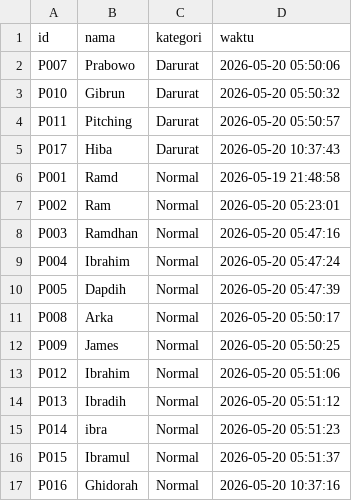
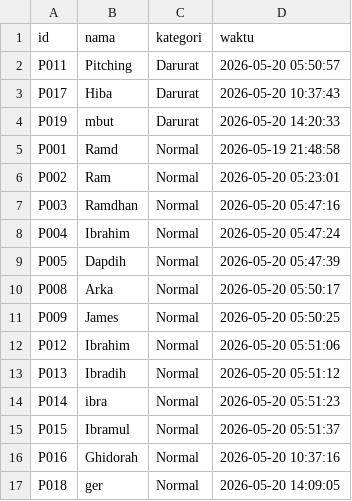
Before and after one commit to Ram24-L/ASD_KEL1_TPLB, a CSV file: antrian.csv, drawn as a sheet.

```diff
--- a/antrian.csv
+++ b/antrian.csv
@@ -1,6 +1,5 @@
 id,nama,kategori,waktu
-P007,Prabowo,Darurat,2026-05-20 05:50:06
-P010,Gibrun,Darurat,2026-05-20 05:50:32
 P011,Pitching,Darurat,2026-05-20 05:50:57
 P017,Hiba,Darurat,2026-05-20 10:37:43
+P019,mbut,Darurat,2026-05-20 14:20:33
 P001,Ramd,Normal,2026-05-19 21:48:58
@@ -17 +16,2 @@ P015,Ibramul,Normal,2026-05-20 05:51:37
 P016,Ghidorah,Normal,2026-05-20 10:37:16
+P018,ger,Normal,2026-05-20 14:09:05
```
Also changed, not shown: 5 other files.
